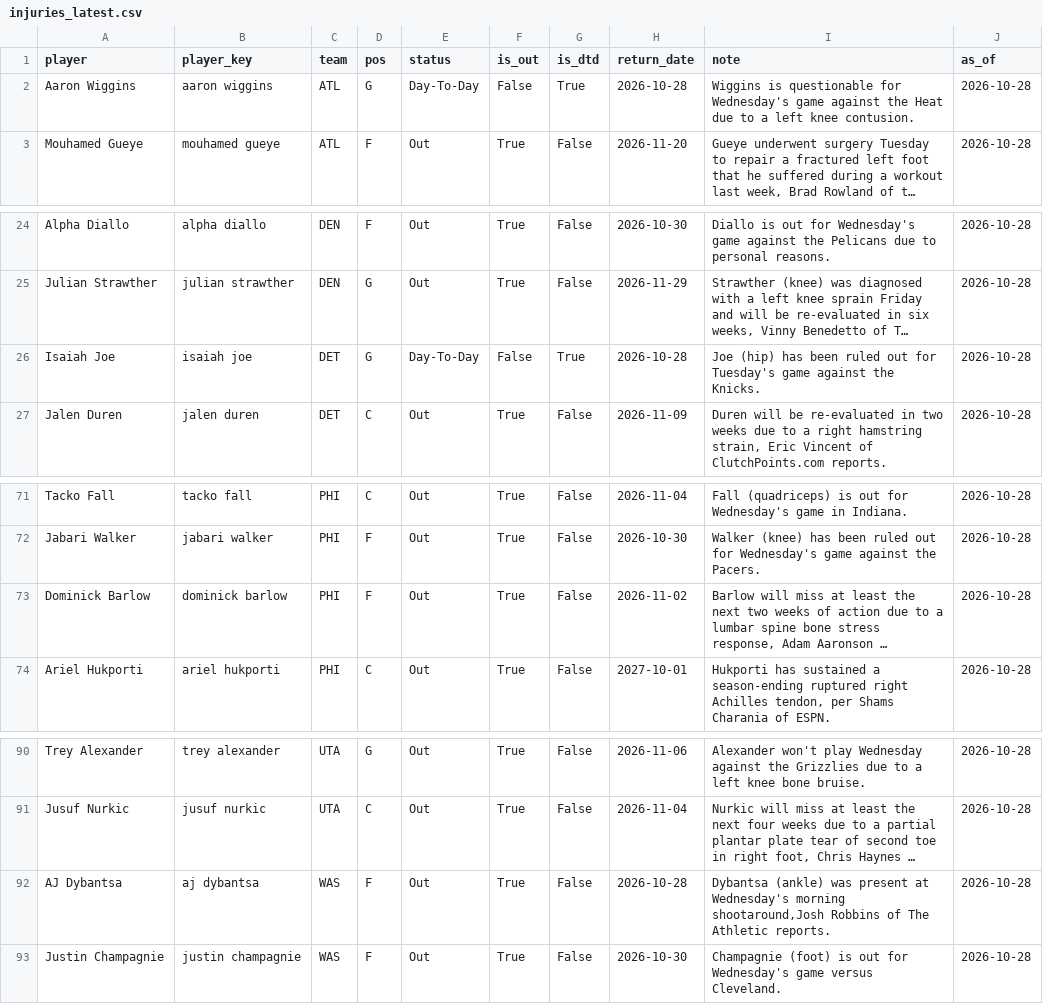
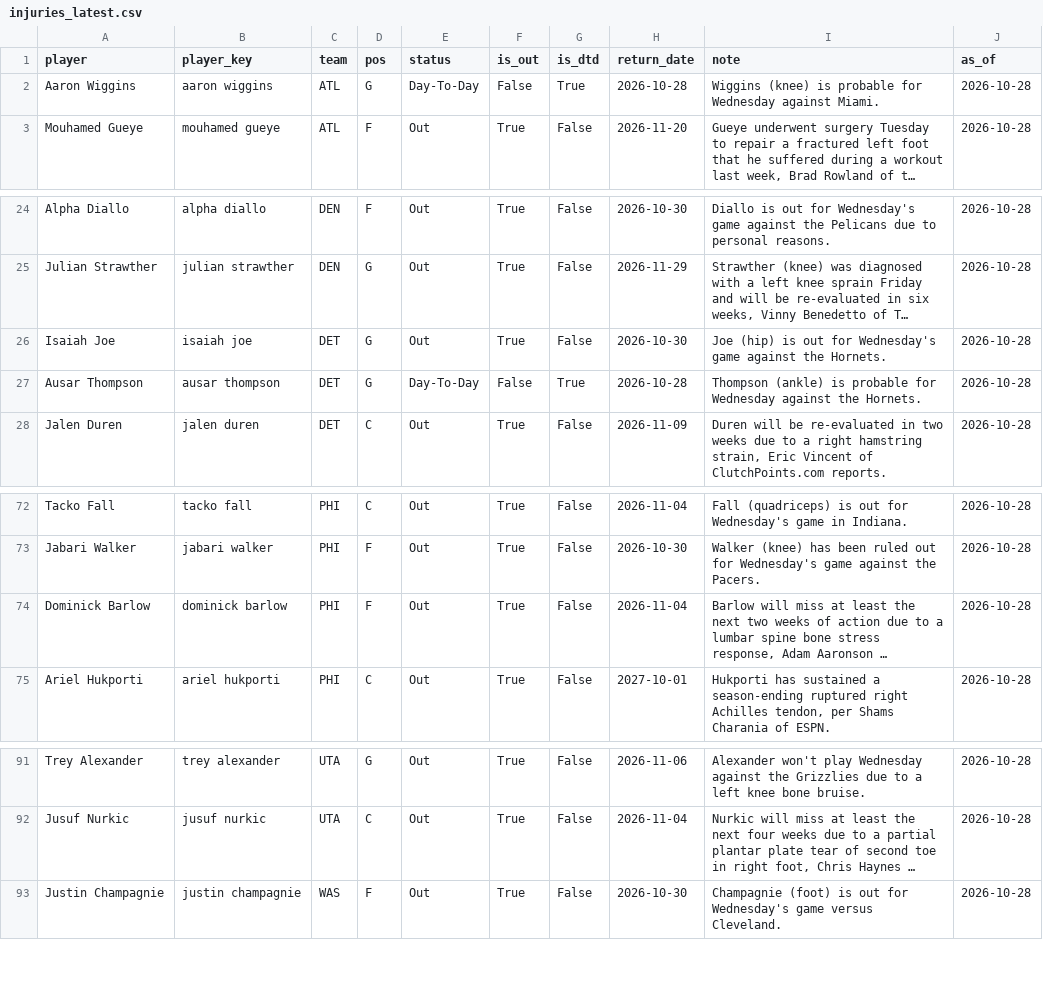
Before and after one commit to KyShiesty919/NBA-Props, a CSV file: data/injuries_latest.csv, drawn as a sheet; only a part is shown, gaps mark what is left out; long unchanged cells end in …; removed rows and columns are numbered as before the commit, all else as after; the diff names each change by its address in the sheet, - before the commit and + after, or states it on an @@ line.

```diff
--- a/data/injuries_latest.csv
+++ b/data/injuries_latest.csv
-I2 (note): Wiggins is questionable for Wednesday's game against the Heat due to a left knee contusion.
+I2 (note): Wiggins (knee) is probable for Wednesday against Miami.
-E26 (status): Day-To-Day
+E26 (status): Out
-F26 (is_out): False
+F26 (is_out): True
-G26 (is_dtd): True
+G26 (is_dtd): False
-H26 (return_date): 2026-10-28
+H26 (return_date): 2026-10-30
-I26 (note): Joe (hip) has been ruled out for Tuesday's game against the Knicks.
+I26 (note): Joe (hip) is out for Wednesday's game against the Hornets.
+row 27: Ausar Thompson | ausar thompson | DET | G | Day-To-Day | False | True | 2026-10-28 | Thompson (ankle) is probable for Wednesday against the Hornets. | 2026-10-28
-H74 (return_date): 2026-11-02
+H74 (return_date): 2026-11-04
-row 92: AJ Dybantsa | aj dybantsa | WAS | F | Out | True | False | 2026-10-28 | Dybantsa (ankle) was present at Wednesday's morning shootaround,Josh Robbins of The Athletic reports. | 2026-10-28
```
Also changed, not shown: data/gamelogs_2026-27.csv, 1 other file.
